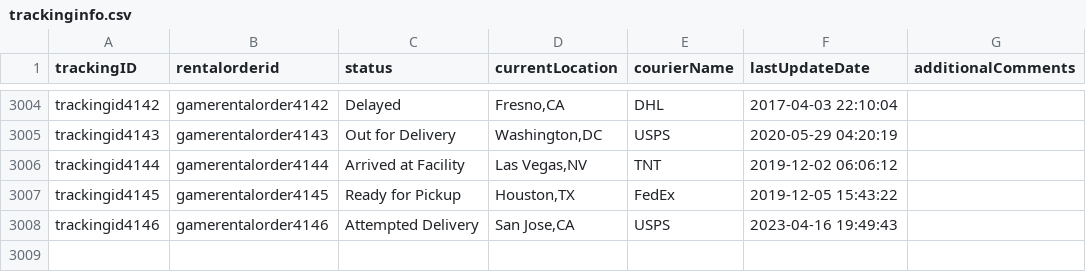
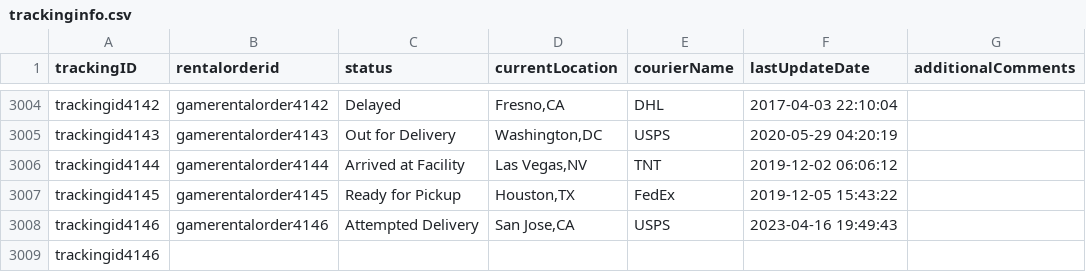
Before and after one commit to azhang7886/cs166_Proj, a CSV file: data/trackinginfo.csv, drawn as a sheet; only a part is shown, gaps mark what is left out.

```diff
--- a/data/trackinginfo.csv
+++ b/data/trackinginfo.csv
@@ -3008 +3008,2 @@
 "trackingid4146","gamerentalorder4146","Attempted Delivery","San Jose,CA","USPS","2023-04-16 19:49:43",""
+trackingid4146
```
Also changed, not shown: 2 other files.
